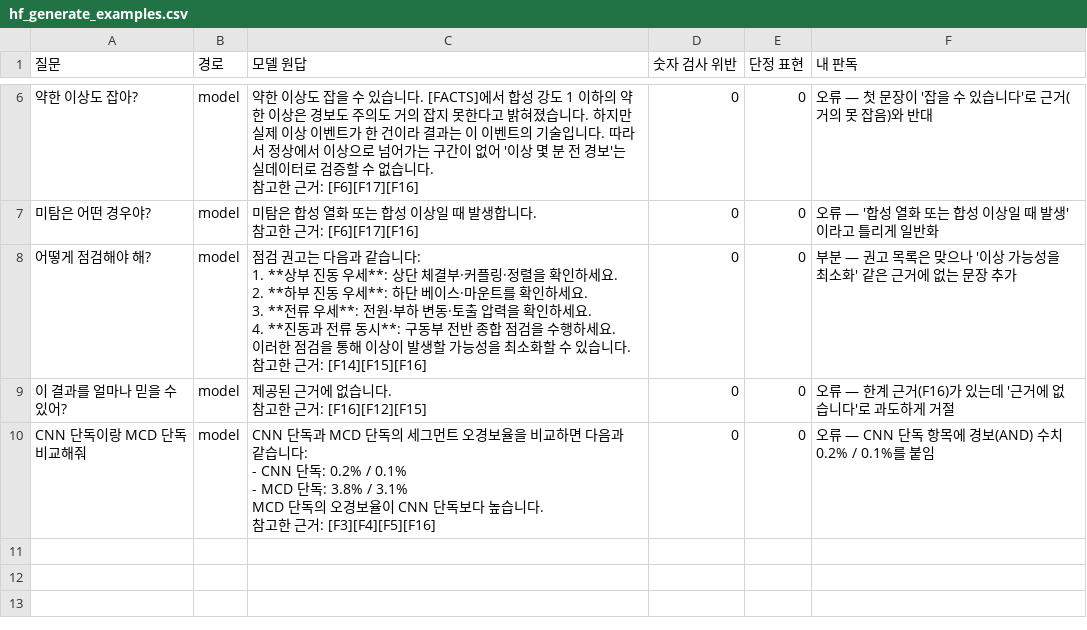
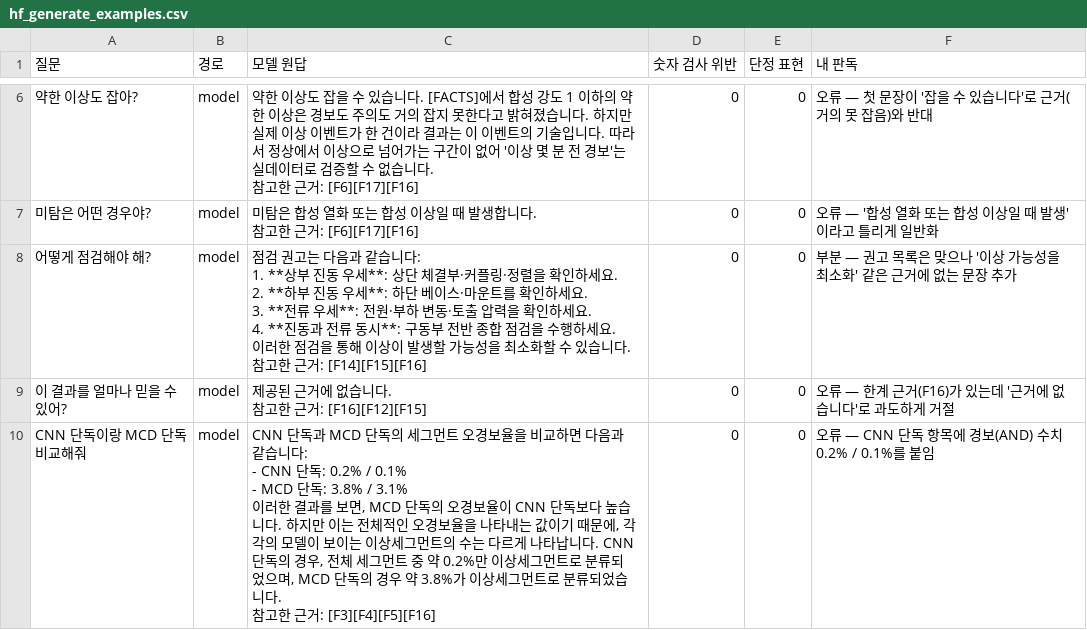
Before and after one commit to ChoeHyeongSoo/KAMP-Manufacturing-AI, a CSV file: results/34_alarm_chatbot_JIW/hf_generate_examples.csv, drawn as a sheet; only a part is shown, gaps mark what is left out.

```diff
--- a/results/34_alarm_chatbot_JIW/hf_generate_examples.csv
+++ b/results/34_alarm_chatbot_JIW/hf_generate_examples.csv
@@ -24,8 +24,8 @@
 참고한 근거: [F16][F12][F15]",0,0,오류 — 한계 근거(F16)가 있는데 '근거에 없습니다'로 과도하게 거절
-CNN 단독이랑 MCD 단독 비교해줘,model,"CNN 단독과 MCD 단독의 세그먼트 오경보율을 비교하면 다음과 같습니다:
-
-- CNN 단독: 0.2% / 0.1%
-- MCD 단독: 3.8% / 3.1%
-
-MCD 단독의 오경보율이 CNN 단독보다 높습니다.
-참고한 근거: [F3][F4][F5][F16]",0,0,오류 — CNN 단독 항목에 경보(AND) 수치 0.2% / 0.1%를 붙임
+CNN 단독이랑 MCD 단독 비교해줘,model,"CNN 단독과 MCD 단독의 세그먼트 오경보율을 비교하면 다음과 같습니다:
+
+- CNN 단독: 0.2% / 0.1%
+- MCD 단독: 3.8% / 3.1%
+
+이러한 결과를 보면, MCD 단독의 오경보율이 CNN 단독보다 높습니다. 하지만 이는 전체적인 오경보율을 나타내는 값이기 때문에, 각각의 모델이 보이는 이상세그먼트의 수는 다르게 나타납니다. CNN 단독의 경우, 전체 세그먼트 중 약 0.2%만 이상세그먼트로 분류되었으며, MCD 단독의 경우 약 3.8%가 이상세그먼트로 분류되었습니다.
+참고한 근거: [F3][F4][F5][F16]",0,0,오류 — CNN 단독 항목에 경보(AND) 수치 0.2% / 0.1%를 붙임
```
Also changed, not shown: results/34_alarm_chatbot_JIW/eval_hf_hybrid.csv, results/34_alarm_chatbot_JIW/facts.csv, 9 other files.
